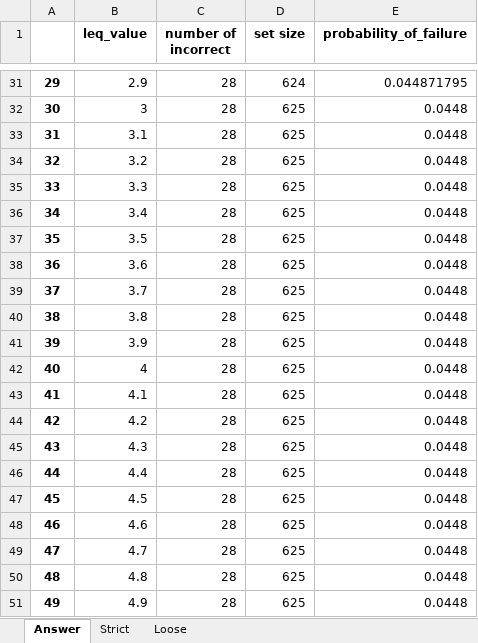
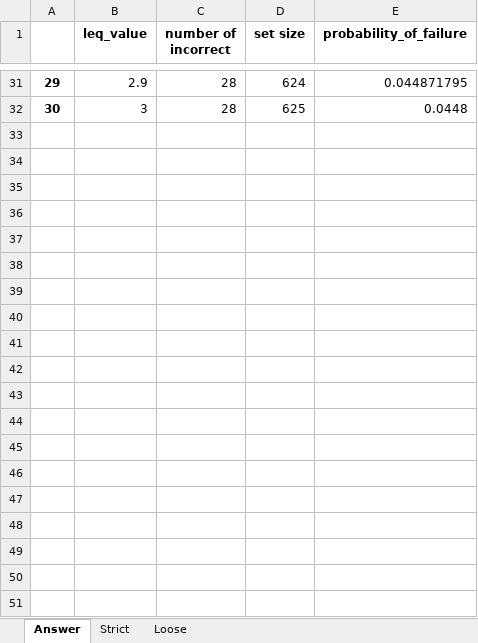
Before and after one commit to hwelsters/internal-consistency, an Excel workbook: 06-03-2023/data/output/xlsx/Entropy-Failure (LEQ)/Entropy Sympy = Ans.xlsx, sheet Answer, drawn as a sheet; only a part is shown, gaps mark what is left out; values as stored, in another font and other column widths than the file's, no borders; charts and pictures not drawn; the diff names each change by its address in the sheet, - before the commit and + after, or states it on an @@ line.

```diff
--- a/06-03-2023/data/output/xlsx/Entropy-Failure (LEQ)/Entropy Sympy = Ans.xlsx (sheet Answer)
+++ b/06-03-2023/data/output/xlsx/Entropy-Failure (LEQ)/Entropy Sympy = Ans.xlsx (sheet Answer)
-row 33: 31 | 3.1 | 28 | 625 | 0.0448
-row 34: 32 | 3.2 | 28 | 625 | 0.0448
-row 35: 33 | 3.3 | 28 | 625 | 0.0448
-row 36: 34 | 3.4 | 28 | 625 | 0.0448
-row 37: 35 | 3.5 | 28 | 625 | 0.0448
-row 38: 36 | 3.6 | 28 | 625 | 0.0448
-row 39: 37 | 3.7 | 28 | 625 | 0.0448
-row 40: 38 | 3.8 | 28 | 625 | 0.0448
-row 41: 39 | 3.9 | 28 | 625 | 0.0448
-row 42: 40 | 4 | 28 | 625 | 0.0448
-row 43: 41 | 4.1 | 28 | 625 | 0.0448
-row 44: 42 | 4.2 | 28 | 625 | 0.0448
-row 45: 43 | 4.3 | 28 | 625 | 0.0448
-row 46: 44 | 4.4 | 28 | 625 | 0.0448
-row 47: 45 | 4.5 | 28 | 625 | 0.0448
-row 48: 46 | 4.6 | 28 | 625 | 0.0448
-row 49: 47 | 4.7 | 28 | 625 | 0.0448
-row 50: 48 | 4.8 | 28 | 625 | 0.0448
-row 51: 49 | 4.9 | 28 | 625 | 0.0448
```
Also changed, not shown: sheet Loose, sheet Strict, charts or pictures, 06-03-2023/data/output/xlsx/Entropy-Failure (GEQ)/Entropy Sympy != Ans.xlsx, 06-03-2023/data/output/xlsx/Entropy-Failure (GEQ)/Entropy Sympy = Ans.xlsx, 48 other files.
